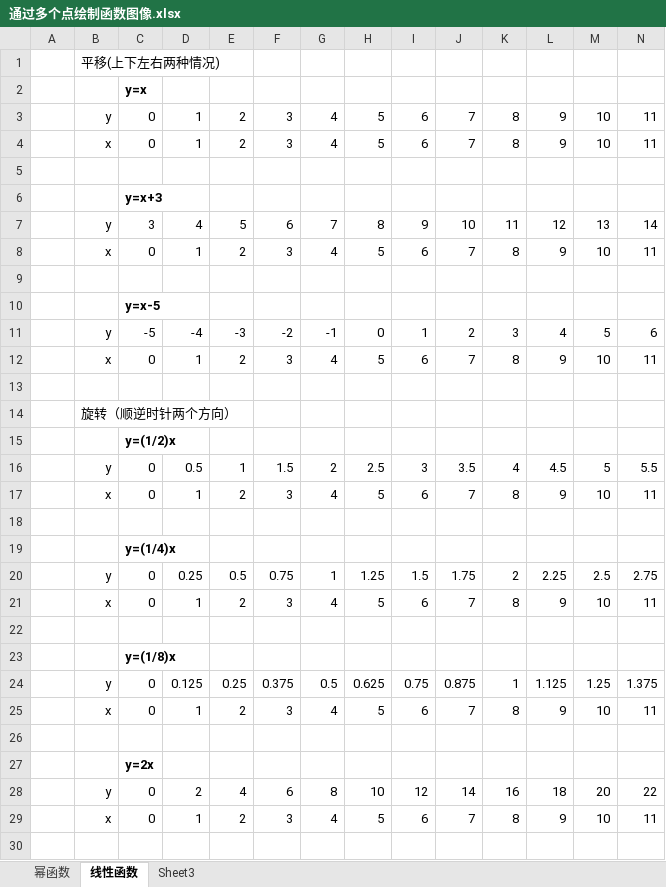
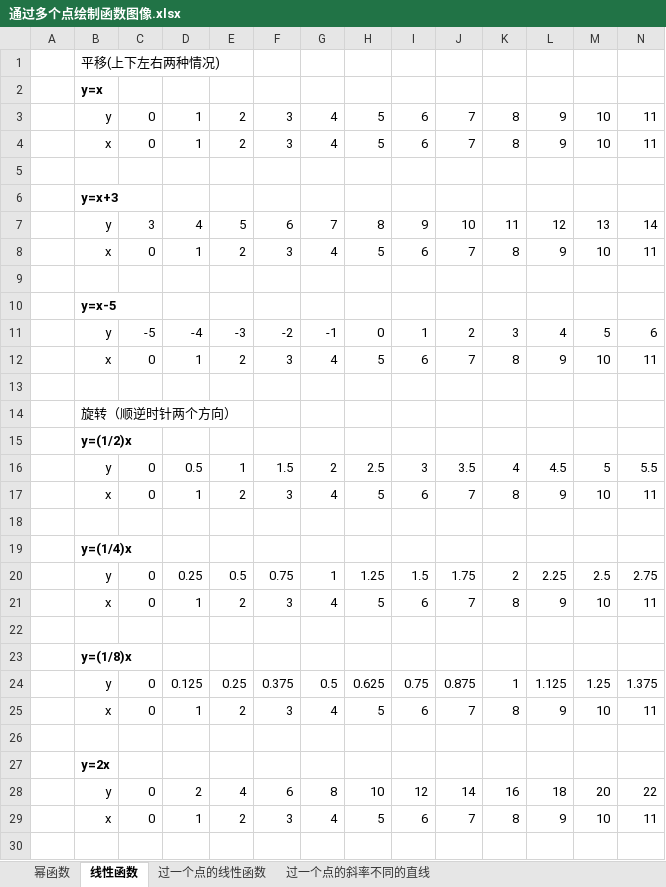
Before and after one commit to quanbinn/Learn-Mathematics-The-Physical-Experimental-Way, an Excel workbook: issues+history/通过多个点绘制函数图像.xlsx, sheet 线性函数, drawn as a sheet; only a part is shown; values as stored, in another font and other column widths than the file's, no borders; removed rows and columns are numbered as before the commit, all else as after; rows hold the shown columns only; the diff covers the shown part only; the diff names each change by its address in the sheet, - before the commit and + after, or states it on an @@ line.

```diff
--- a/issues+history/通过多个点绘制函数图像.xlsx (sheet 线性函数)
+++ b/issues+history/通过多个点绘制函数图像.xlsx (sheet 线性函数)
-sheet tab: Sheet3
+sheet tab: 过一个点的线性函数
+sheet tab: 过一个点的斜率不同的直线
-row 2:  |  | y=x
+row 2:  | y=x
-row 6:  |  | y=x+3
+row 6:  | y=x+3
-row 10:  |  | y=x-5
+row 10:  | y=x-5
-row 15:  |  | y=(1/2)x
+row 15:  | y=(1/2)x
-row 19:  |  | y=(1/4)x
+row 19:  | y=(1/4)x
-row 23:  |  | y=(1/8)x
+row 23:  | y=(1/8)x
-row 27:  |  | y=2x
+row 27:  | y=2x
```
Also changed, not shown: 2 added rows and 2 removed rows elsewhere in this sheet, sheet 过一个点的线性函数, sheet 幂函数, 6 other files.
